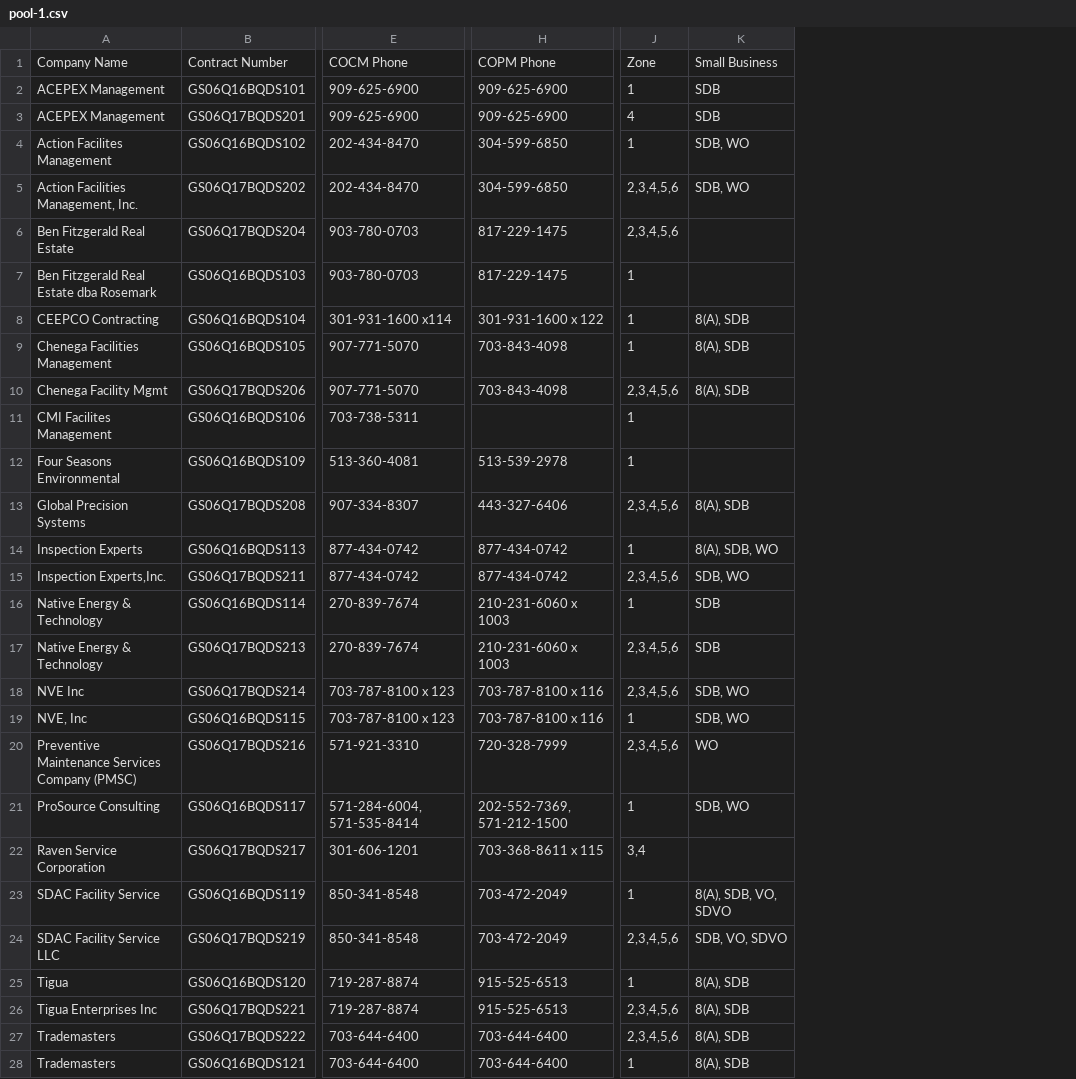
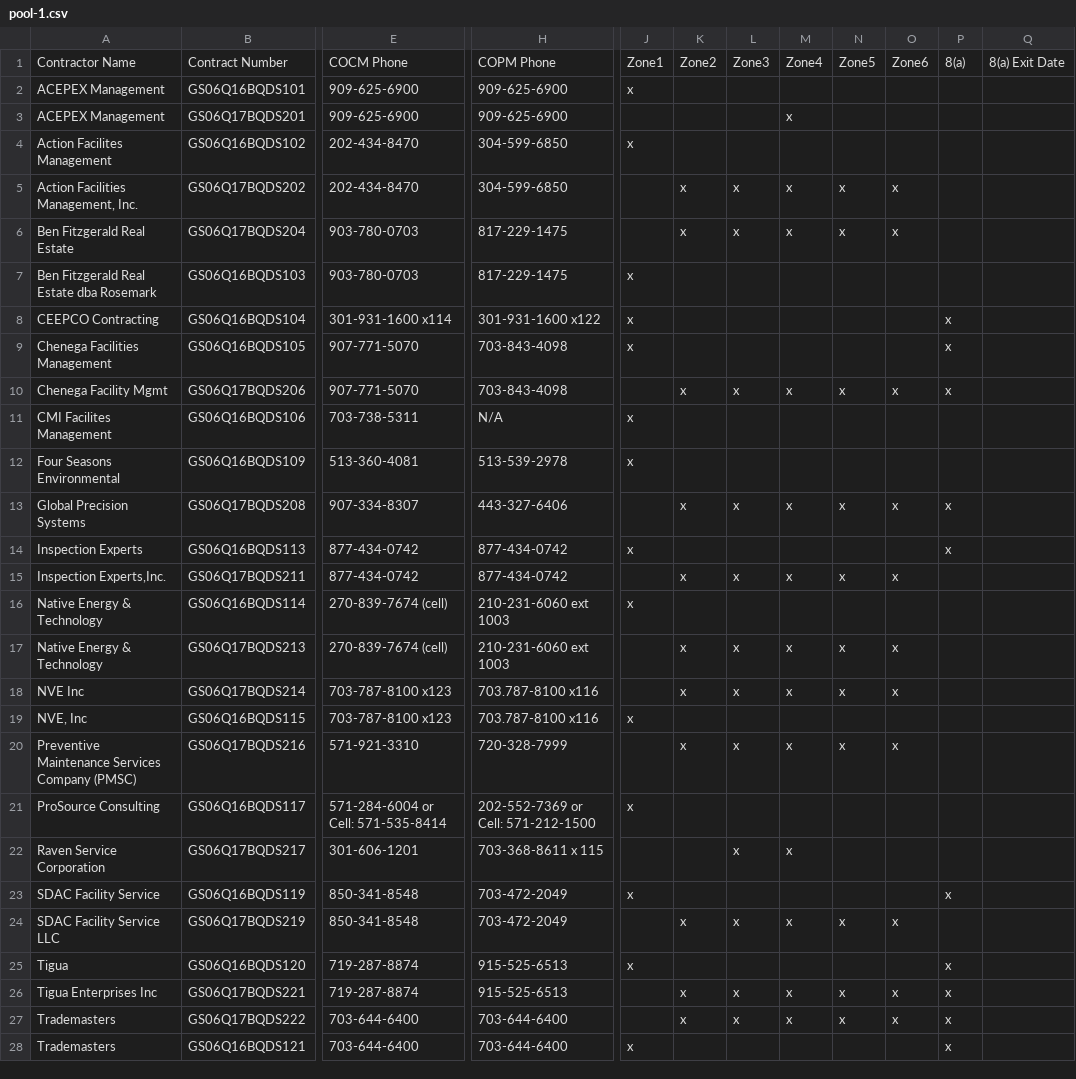
Before and after one commit to snakrani/discovery, a CSV file: app/data/pools/bmo_sb/pool-1.csv, drawn as a sheet; only a part is shown, gaps mark what is left out; removed rows and columns are numbered as before the commit, all else as after; the diff covers the shown part only; the diff names each change by its address in the sheet, - before the commit and + after, or states it on an @@ line.

Commit message:
Updating the BMO small business pool data files.

```diff
--- a/app/data/pools/bmo_sb/pool-1.csv
+++ b/app/data/pools/bmo_sb/pool-1.csv
-column J, rows 1-28: Zone | 1 | 4 | 1 | 2,3,4,5,6 | 2,3,4,5,6 | 1 | 1 | 1 | 2,3,4,5,6 | 1 | 1 | 2,3,4,5,6 | 1 | 2,3,4,5,6 | 1 | 2,3,4,5,6 | 2,3,4,5,6 | 1 | 2,3,4,5,6 | 1 | 3,4 | 1 | 2,3,4,5,6 | 1 | 2,3,4,5,6 | 2,3,4,5,6 | 1
-column K, rows 1-28: Small Business | SDB | SDB | SDB, WO | SDB, WO |  |  | 8(A), SDB | 8(A), SDB | 8(A), SDB |  |  | 8(A), SDB | 8(A), SDB, WO | SDB, WO | SDB | SDB | SDB, WO | SDB, WO | WO | SDB, WO |  | 8(A), SDB, VO, SDVO | SDB, VO, SDVO | 8(A), SDB | 8(A), SDB | 8(A), SDB | 8(A), SDB
+column J, rows 1-28: Zone1 | x |  | x |  |  | x | x | x |  | x | x |  | x |  | x |  |  | x |  | x |  | x |  | x |  |  | x
+column K, rows 1-27: Zone2 |  |  |  | x | x |  |  |  | x |  |  | x |  | x |  | x | x |  | x |  |  |  | x |  | x | x
+column L, rows 1-27: Zone3 |  |  |  | x | x |  |  |  | x |  |  | x |  | x |  | x | x |  | x |  | x |  | x |  | x | x
+column M, rows 1-27: Zone4 |  | x |  | x | x |  |  |  | x |  |  | x |  | x |  | x | x |  | x |  | x |  | x |  | x | x
+column N, rows 1-27: Zone5 |  |  |  | x | x |  |  |  | x |  |  | x |  | x |  | x | x |  | x |  |  |  | x |  | x | x
+column O, rows 1-27: Zone6 |  |  |  | x | x |  |  |  | x |  |  | x |  | x |  | x | x |  | x |  |  |  | x |  | x | x
+column P, rows 1-28: 8(a) |  |  |  |  |  |  | x | x | x |  |  | x | x |  |  |  |  |  |  |  |  | x |  | x | x | x | x
+column Q, row 1: 8(a) Exit Date
-A1: Company Name
+A1: Contractor Name
-H8: 301-931-1600 x 122
+H8: 301-931-1600 x122
-H11: (empty)
+H11: N/A
-E16:E17: 270-839-7674
+E16:E17: 270-839-7674 (cell)
-H16:H17: 210-231-6060 x 1003
+H16:H17: 210-231-6060 ext 1003
-E18:E19: 703-787-8100 x 123
+E18:E19: 703-787-8100 x123
-H18:H19: 703-787-8100 x 116
+H18:H19: 703.787-8100 x116
-E21: 571-284-6004, 571-535-8414
+E21: 571-284-6004 or Cell: 571-535-8414
-H21: 202-552-7369, 571-212-1500
+H21: 202-552-7369 or Cell: 571-212-1500
```
Also changed, not shown: 6 added columns and 31 edited cells elsewhere in this file, app/data/pools/bmo_sb/pool-10.csv, app/data/pools/bmo_sb/pool-2.csv, 14 other files.
